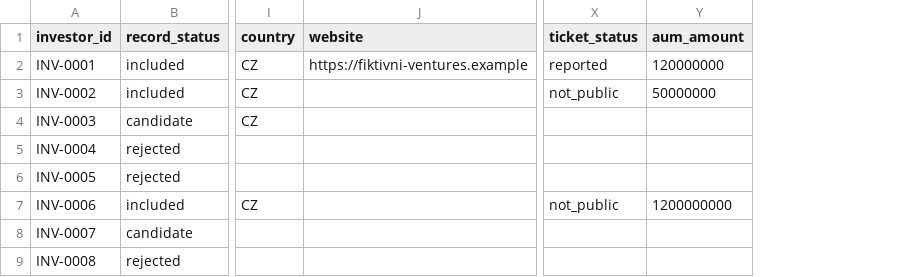
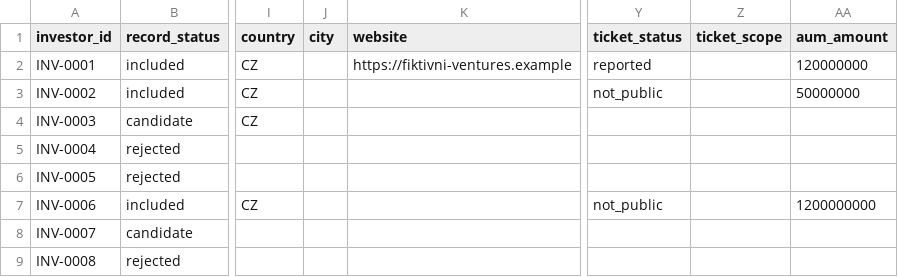
Before and after one commit to Indrovi/investor-database, a CSV file: data/examples/invalid/investors.csv, drawn as a sheet; only a part is shown, gaps mark what is left out; the diff names each change by its address in the sheet, - before the commit and + after, or states it on an @@ line.

```diff
--- a/data/examples/invalid/investors.csv
+++ b/data/examples/invalid/investors.csv
+column J (city), empty
+column Z (ticket_scope), empty
```
Also changed, not shown: data/examples/valid/citations.csv, data/examples/valid/investors.csv, 45 other files.
